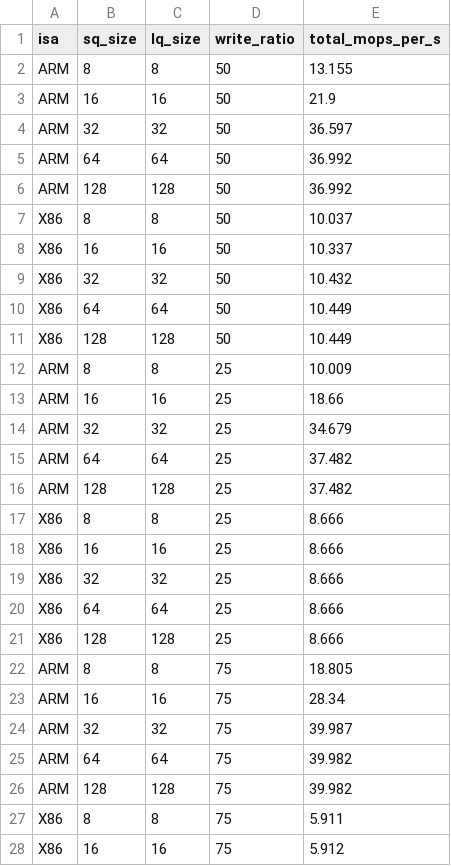
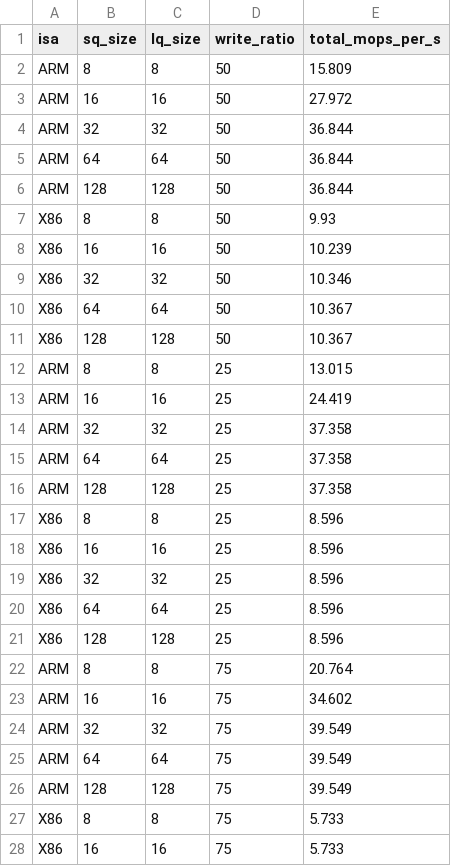
Before and after one commit to ShafinKhadem/CXL-consistency-tax, a CSV file: rw_ratio_bench.csv, drawn as a sheet; only a part is shown; the diff covers the shown part only.

```diff
--- a/rw_ratio_bench.csv
+++ b/rw_ratio_bench.csv
@@ -1,28 +1,28 @@
 isa,sq_size,lq_size,write_ratio,total_mops_per_s
-ARM,8,8,50,13.155
-ARM,16,16,50,21.9
-ARM,32,32,50,36.597
-ARM,64,64,50,36.992
-ARM,128,128,50,36.992
-X86,8,8,50,10.037
-X86,16,16,50,10.337
-X86,32,32,50,10.432
-X86,64,64,50,10.449
-X86,128,128,50,10.449
-ARM,8,8,25,10.009
-ARM,16,16,25,18.66
-ARM,32,32,25,34.679
-ARM,64,64,25,37.482
-ARM,128,128,25,37.482
-X86,8,8,25,8.666
-X86,16,16,25,8.666
-X86,32,32,25,8.666
-X86,64,64,25,8.666
-X86,128,128,25,8.666
-ARM,8,8,75,18.805
-ARM,16,16,75,28.34
-ARM,32,32,75,39.987
-ARM,64,64,75,39.982
-ARM,128,128,75,39.982
-X86,8,8,75,5.911
-X86,16,16,75,5.912
+ARM,8,8,50,15.809
+ARM,16,16,50,27.972
+ARM,32,32,50,36.844
+ARM,64,64,50,36.844
+ARM,128,128,50,36.844
+X86,8,8,50,9.93
+X86,16,16,50,10.239
+X86,32,32,50,10.346
+X86,64,64,50,10.367
+X86,128,128,50,10.367
+ARM,8,8,25,13.015
+ARM,16,16,25,24.419
+ARM,32,32,25,37.358
+ARM,64,64,25,37.358
+ARM,128,128,25,37.358
+X86,8,8,25,8.596
+X86,16,16,25,8.596
+X86,32,32,25,8.596
+X86,64,64,25,8.596
+X86,128,128,25,8.596
+ARM,8,8,75,20.764
+ARM,16,16,75,34.602
+ARM,32,32,75,39.549
+ARM,64,64,75,39.549
+ARM,128,128,75,39.549
+X86,8,8,75,5.733
+X86,16,16,75,5.733
```
Also changed, not shown: 10 added rows and 23 edited cells elsewhere in this file, 2 other files.
